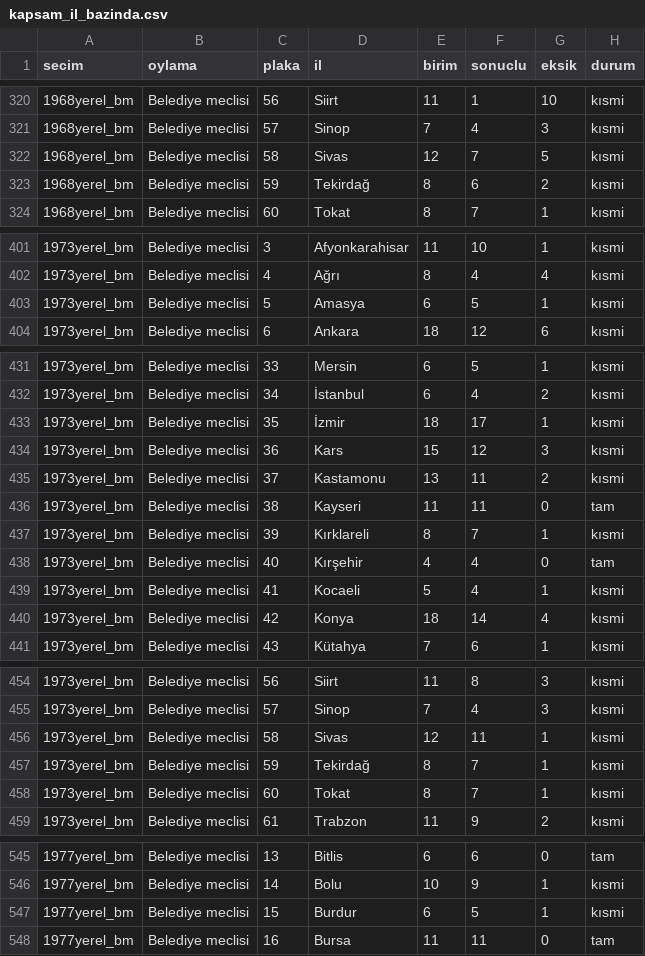
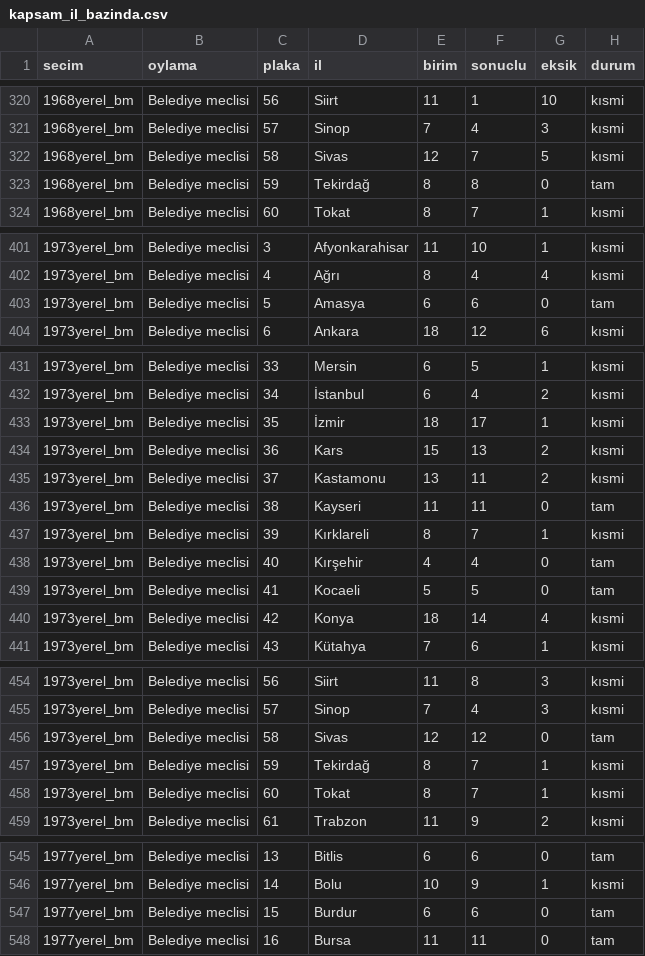
Before and after one commit to hamiKumbasae/turkiye-secim-haritasi, a CSV file: docs/rapor/kapsam_il_bazinda.csv, drawn as a sheet; only a part is shown, gaps mark what is left out; the diff covers the shown part only.

```diff
--- a/docs/rapor/kapsam_il_bazinda.csv
+++ b/docs/rapor/kapsam_il_bazinda.csv
@@ -322,3 +322,3 @@ secim,oylama,plaka,il,birim,sonuclu,eksik,durum
 1968yerel_bm,Belediye meclisi,58,Sivas,12,7,5,kısmi
-1968yerel_bm,Belediye meclisi,59,Tekirdağ,8,6,2,kısmi
+1968yerel_bm,Belediye meclisi,59,Tekirdağ,8,8,0,tam
 1968yerel_bm,Belediye meclisi,60,Tokat,8,7,1,kısmi
@@ -402,3 +402,3 @@ secim,oylama,plaka,il,birim,sonuclu,eksik,durum
 1973yerel_bm,Belediye meclisi,4,Ağrı,8,4,4,kısmi
-1973yerel_bm,Belediye meclisi,5,Amasya,6,5,1,kısmi
+1973yerel_bm,Belediye meclisi,5,Amasya,6,6,0,tam
 1973yerel_bm,Belediye meclisi,6,Ankara,18,12,6,kısmi
@@ -433,3 +433,3 @@ secim,oylama,plaka,il,birim,sonuclu,eksik,durum
 1973yerel_bm,Belediye meclisi,35,İzmir,18,17,1,kısmi
-1973yerel_bm,Belediye meclisi,36,Kars,15,12,3,kısmi
+1973yerel_bm,Belediye meclisi,36,Kars,15,13,2,kısmi
 1973yerel_bm,Belediye meclisi,37,Kastamonu,13,11,2,kısmi
@@ -438,3 +438,3 @@ secim,oylama,plaka,il,birim,sonuclu,eksik,durum
 1973yerel_bm,Belediye meclisi,40,Kırşehir,4,4,0,tam
-1973yerel_bm,Belediye meclisi,41,Kocaeli,5,4,1,kısmi
+1973yerel_bm,Belediye meclisi,41,Kocaeli,5,5,0,tam
 1973yerel_bm,Belediye meclisi,42,Konya,18,14,4,kısmi
@@ -455,3 +455,3 @@ secim,oylama,plaka,il,birim,sonuclu,eksik,durum
 1973yerel_bm,Belediye meclisi,57,Sinop,7,4,3,kısmi
-1973yerel_bm,Belediye meclisi,58,Sivas,12,11,1,kısmi
+1973yerel_bm,Belediye meclisi,58,Sivas,12,12,0,tam
 1973yerel_bm,Belediye meclisi,59,Tekirdağ,8,7,1,kısmi
@@ -546,3 +546,3 @@ secim,oylama,plaka,il,birim,sonuclu,eksik,durum
 1977yerel_bm,Belediye meclisi,14,Bolu,10,9,1,kısmi
-1977yerel_bm,Belediye meclisi,15,Burdur,6,5,1,kısmi
+1977yerel_bm,Belediye meclisi,15,Burdur,6,6,0,tam
 1977yerel_bm,Belediye meclisi,16,Bursa,11,11,0,tam
```
Also changed, not shown: 9 edited cells elsewhere in this file, docs/rapor/kapsam_tablosu.csv, docs/rapor/veri_denetimi/OY_TOPLAMI_TUTMUYOR.csv, 22 other files.
